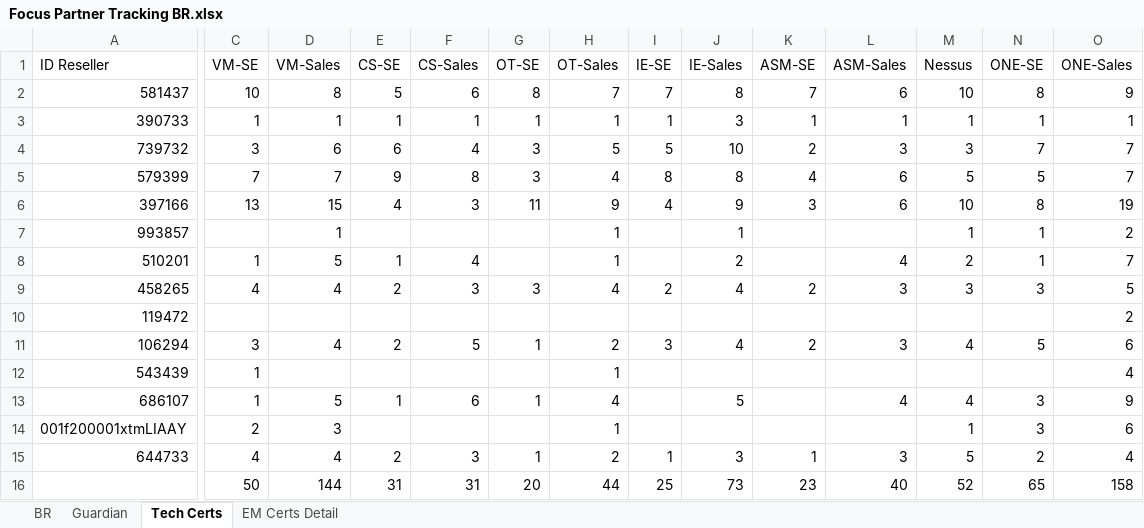
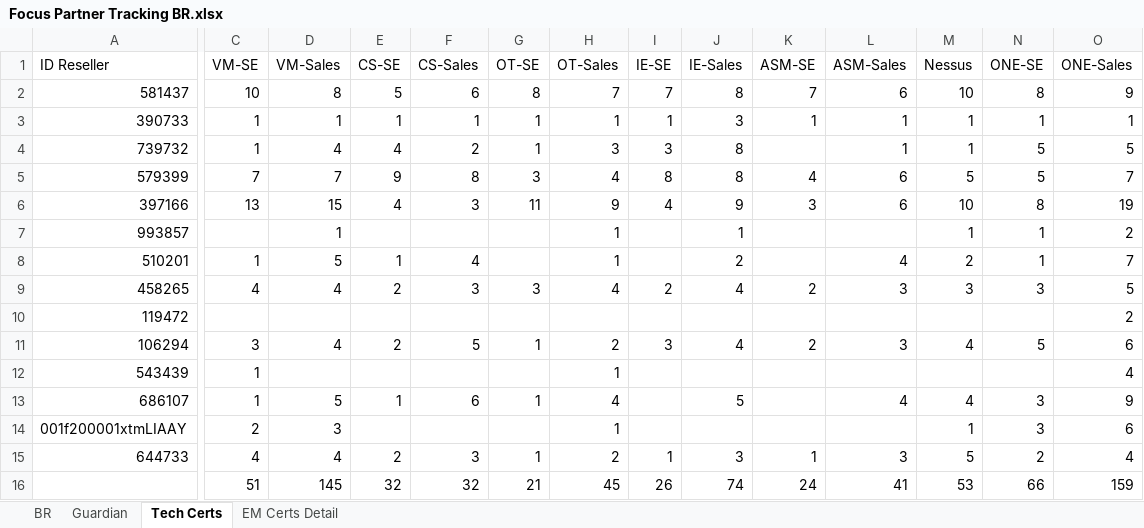
Before and after one commit to mrovere1/mrovere-treino, an Excel workbook: data/partner/Focus Partner Tracking BR.xlsx, sheet Tech Certs, drawn as a sheet; only a part is shown, gaps mark what is left out; values as stored, in another font and other column widths than the file's, no borders; removed rows and columns are numbered as before the commit, all else as after; rows hold the shown columns only; the diff covers the shown part only; the diff names each change by its address in the sheet, - before the commit and + after, or states it on an @@ line.

Commit message:
chore: certificações EM atualizadas via Tableau (2026-08-12)

```diff
--- a/data/partner/Focus Partner Tracking BR.xlsx (sheet Tech Certs)
+++ b/data/partner/Focus Partner Tracking BR.xlsx (sheet Tech Certs)
-C4 (VM-SE): 3
+C4 (VM-SE): 1
-D4 (VM-Sales): 6
+D4 (VM-Sales): 4
-E4 (CS-SE): 6
+E4 (CS-SE): 4
-F4 (CS-Sales): 4
+F4 (CS-Sales): 2
-G4 (OT-SE): 3
+G4 (OT-SE): 1
-H4 (OT-Sales): 5
+H4 (OT-Sales): 3
-I4 (IE-SE): 5
+I4 (IE-SE): 3
-J4 (IE-Sales): 10
+J4 (IE-Sales): 8
-K4 (ASM-SE): 2
+K4 (ASM-SE): (empty)
-L4 (ASM-Sales): 3
+L4 (ASM-Sales): 1
-M4 (Nessus): 3
+M4 (Nessus): 1
-N4 (ONE-SE): 7
+N4 (ONE-SE): 5
-O4 (ONE-Sales): 7
+O4 (ONE-Sales): 5
-row 16:  | 50 | 144 | 31 | 31 | 20 | 44 | 25 | 73 | 23 | 40 | 52 | 65 | 158
+row 16:  | 51 | 145 | 32 | 32 | 21 | 45 | 26 | 74 | 24 | 41 | 53 | 66 | 159
```
Also changed, not shown: 1 edited cell elsewhere in this sheet.
